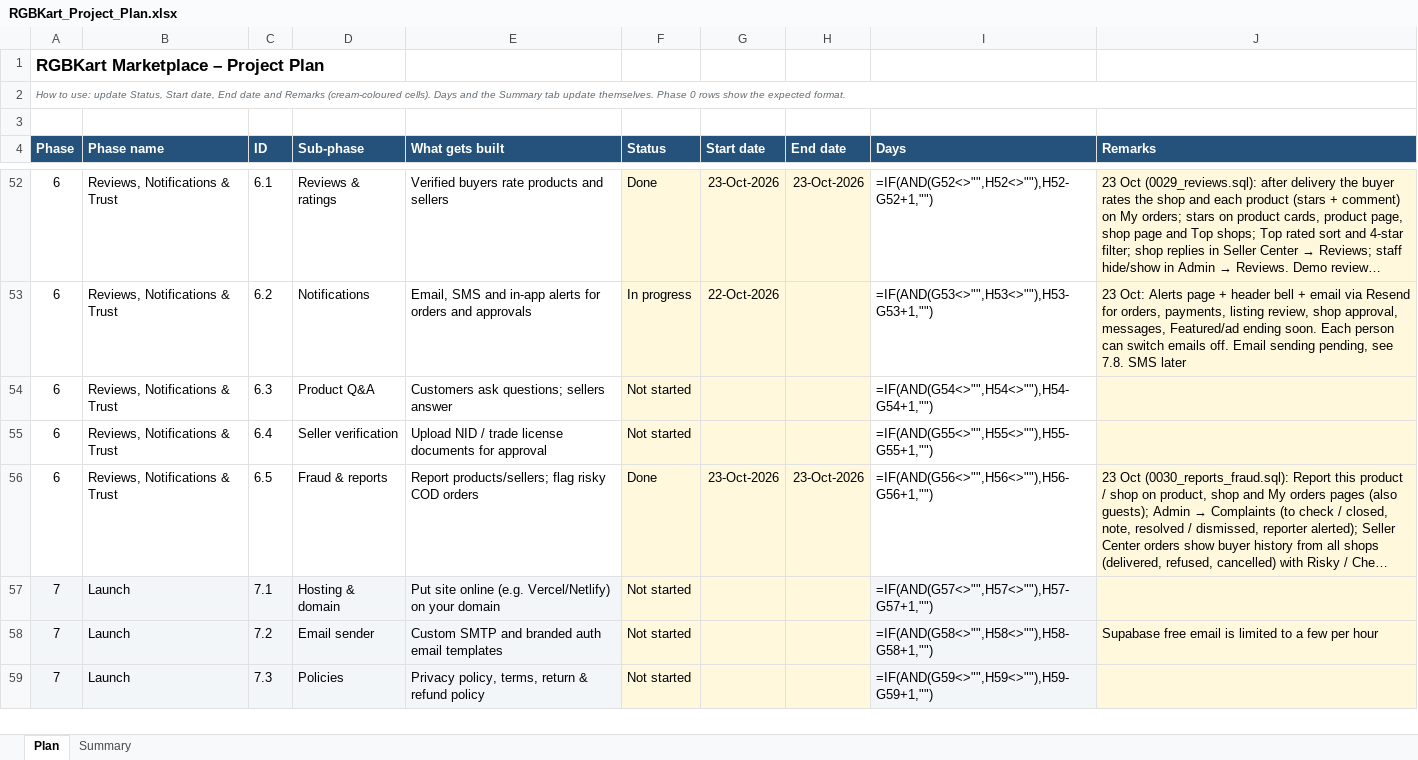
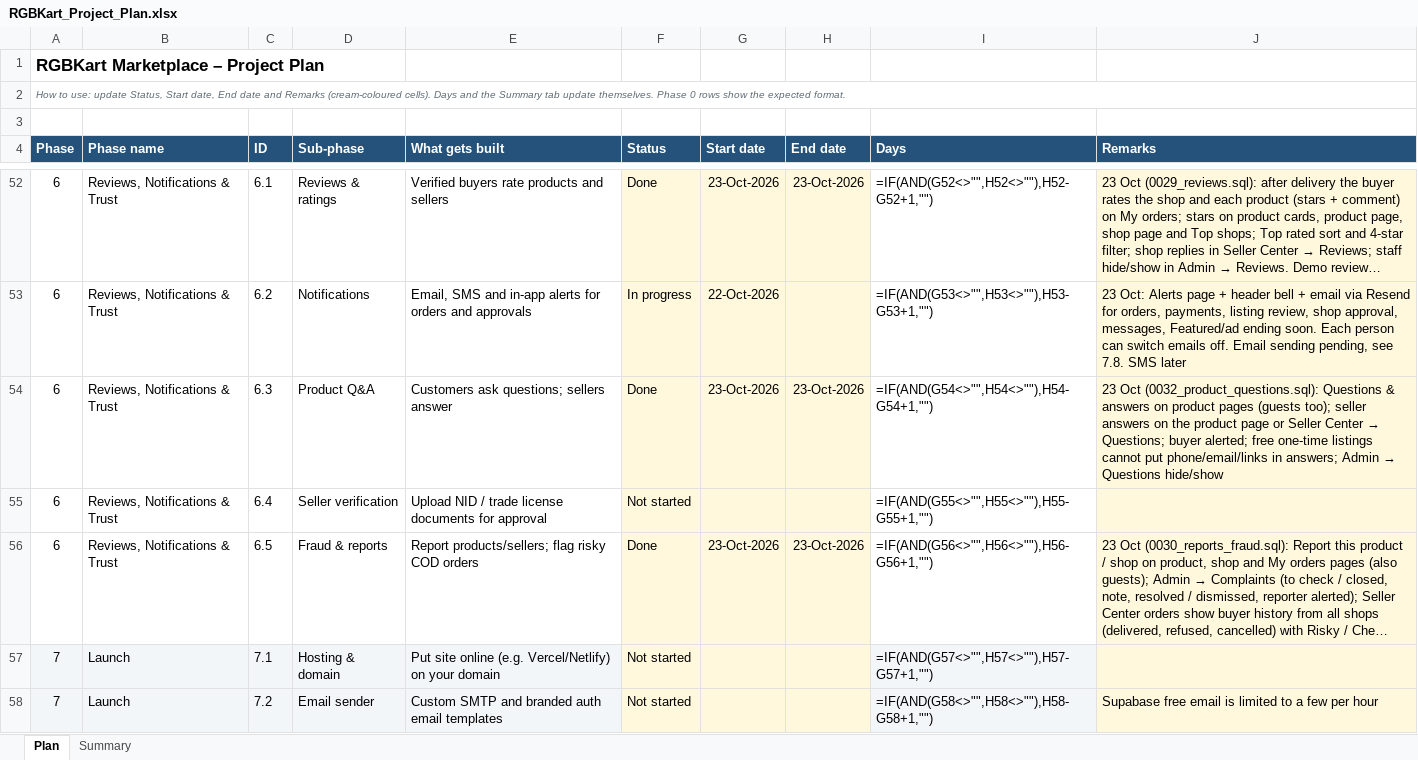
Before and after one commit to hkmanik/rgbkart-cloude, an Excel workbook: docs/RGBKart_Project_Plan.xlsx, sheet Plan, drawn as a sheet; only a part is shown, gaps mark what is left out; the shorter side is filled out with more unchanged rows; long unchanged cells end in …; values as stored, in another font and other column widths than the file's, no borders; formulas without a stored value are shown as written; conditional formats not drawn; the diff names each change by its address in the sheet, - before the commit and + after, or states it on an @@ line.

```diff
--- a/docs/RGBKart_Project_Plan.xlsx (sheet Plan)
+++ b/docs/RGBKart_Project_Plan.xlsx (sheet Plan)
-F54 (Status): Not started
+F54 (Status): Done
-G54 (Start date): (empty)
+G54 (Start date): 23-Oct-2026
-H54 (End date): (empty)
+H54 (End date): 23-Oct-2026
@@ J54 (Remarks): (empty) → 23 Oct (0032_product_questions.sql): Questions & answers on product pages (guests too); seller answers on the product page or Seller Center → Questions; buyer alerted; free one-time listings cannot put phone/email/links in answers; Admin → Questions hide/show @@
```
Also changed, not shown: 19 other files.
